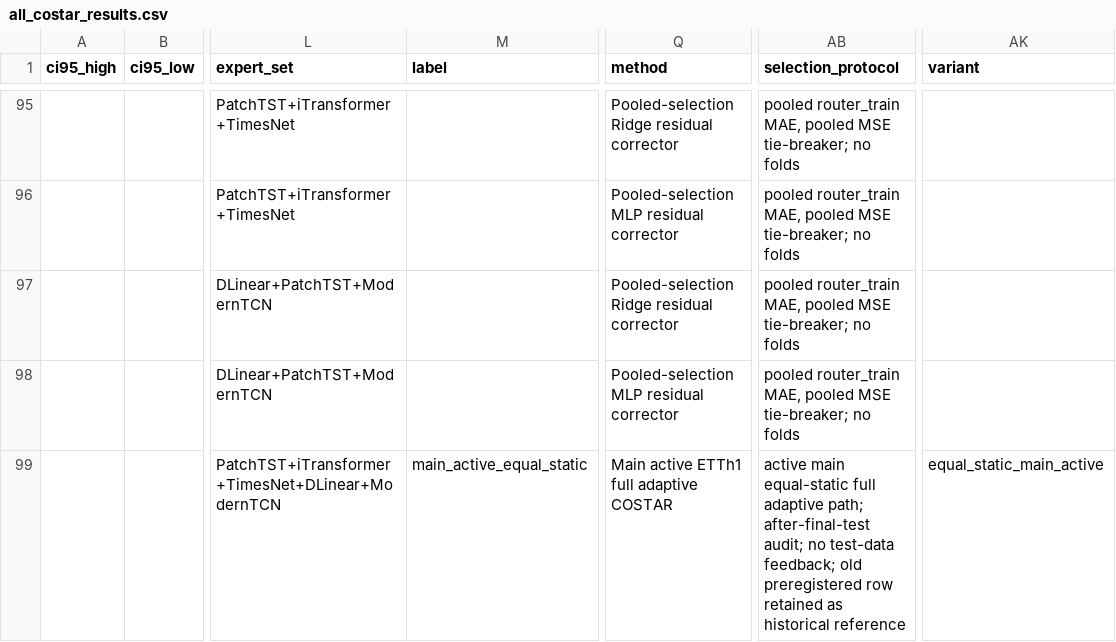
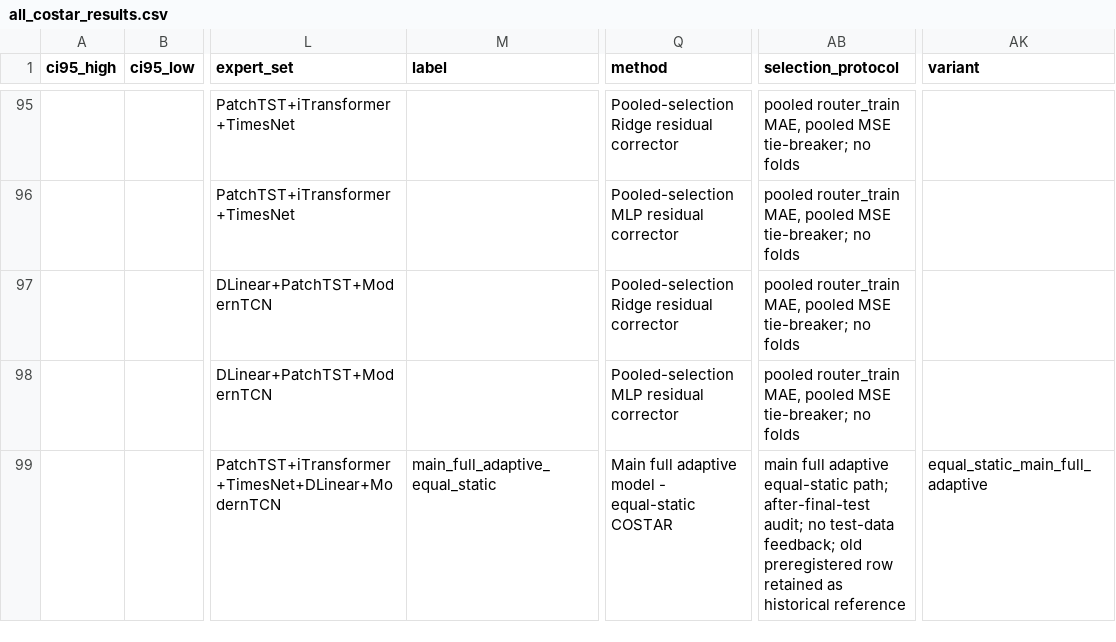
Before and after one commit to Lwilliam7/BasicTS, a CSV file: experiments/all_results_summary/all_costar_results.csv, drawn as a sheet; only a part is shown, gaps mark what is left out; the diff names each change by its address in the sheet, - before the commit and + after, or states it on an @@ line.

Commit message:
Mark equal-static COSTAR as main adaptive model

```diff
--- a/experiments/all_results_summary/all_costar_results.csv
+++ b/experiments/all_results_summary/all_costar_results.csv
-M99 (label): main_active_equal_static
+M99 (label): main_full_adaptive_equal_static
-Q99 (method): Main active ETTh1 full adaptive COSTAR
+Q99 (method): Main full adaptive model - equal-static COSTAR
-AB99 (selection_protocol): active main equal-static full adaptive path; after-final-test…
+AB99 (selection_protocol): main full adaptive equal-static path; after-final-test…
-AK99 (variant): equal_static_main_active
+AK99 (variant): equal_static_main_full_adaptive
```
Also changed, not shown: 8 other files.
